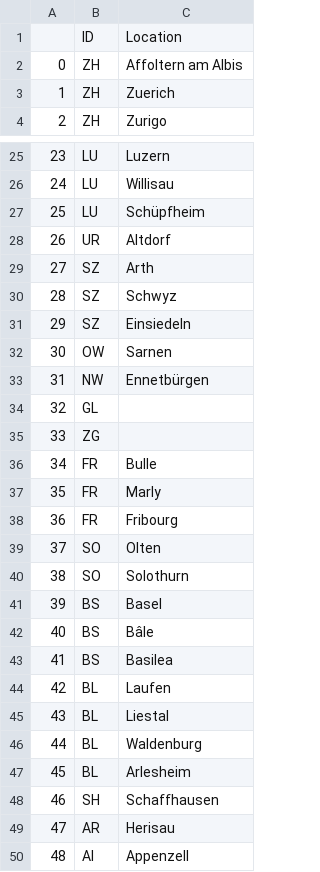
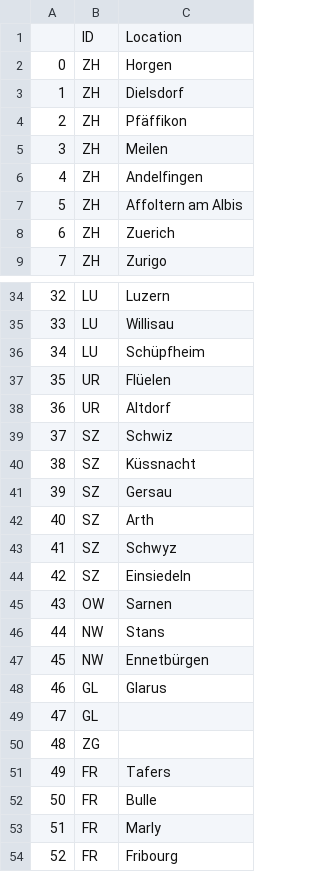
Before and after one commit to ahmadajal/ada-ana-project, a CSV file: data/location_to_canton.csv, drawn as a sheet; only a part is shown, gaps mark what is left out; the shorter side is filled out with more unchanged rows; addresses are those after the commit; the diff covers the shown part only; the diff names each change by its address in the sheet, - before the commit and + after, or states it on an @@ line.

```diff
--- a/data/location_to_canton.csv
+++ b/data/location_to_canton.csv
+row 2: 0 | ZH | Horgen
+row 3: 1 | ZH | Dielsdorf
+row 4: 2 | ZH | Pfäffikon
+row 5: 3 | ZH | Meilen
+row 6: 4 | ZH | Andelfingen
@@ column A renumbered from row 7 down @@
+row 37: 35 | UR | Flüelen
+row 39: 37 | SZ | Schwiz
+row 40: 38 | SZ | Küssnacht
+row 41: 39 | SZ | Gersau
+row 46: 44 | NW | Stans
+row 48: 46 | GL | Glarus
+row 51: 49 | FR | Tafers
```
Also changed, not shown: 26 added rows elsewhere in this file, 3 other files.
